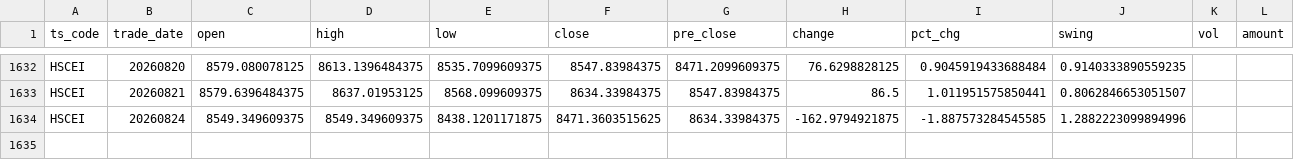
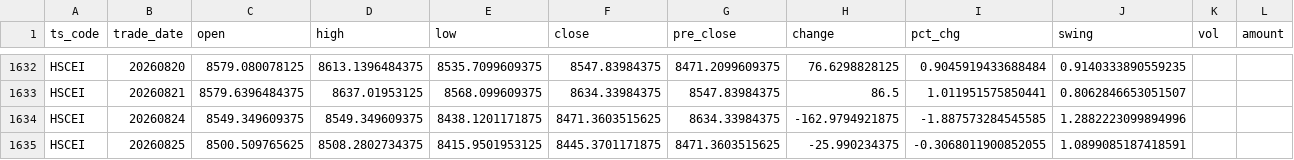
Before and after one commit to njedu2023-prog/JD-data, a CSV file: data_raw/HSCEI/hscei_raw.csv, drawn as a sheet; only a part is shown, gaps mark what is left out; the diff names each change by its address in the sheet, - before the commit and + after, or states it on an @@ line.

```diff
--- a/data_raw/HSCEI/hscei_raw.csv
+++ b/data_raw/HSCEI/hscei_raw.csv
+row 1635: HSCEI | 20260825 | 8500.509765625 | 8508.2802734375 | 8415.9501953125 | 8445.3701171875 | 8471.3603515625 | -25.990234375 | -0.3068011900852055 | 1.0899085187418591
```
Also changed, not shown: data_clean/HSCEI/hscei_clean.csv, refresh_log/refresh_log.csv.
